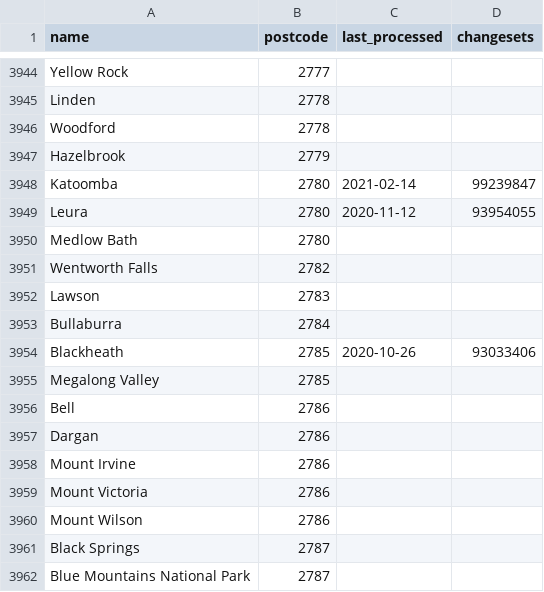
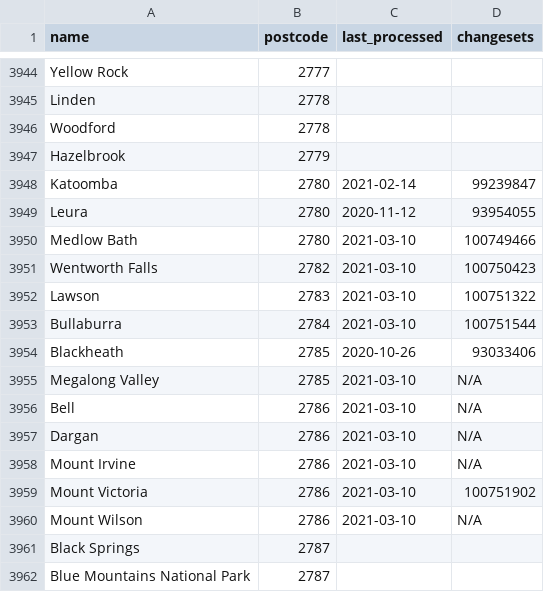
Before and after one commit to ScottWalkerAU/tfnsw-gtfs-to-osm, a CSV file: suburbs/suburbs.csv, drawn as a sheet; only a part is shown, gaps mark what is left out.

Commit message:
Imported: Remainder of postcodes 2780 to 2786

```diff
--- a/suburbs/suburbs.csv
+++ b/suburbs/suburbs.csv
@@ -3949,13 +3949,13 @@ Katoomba,2780,2021-02-14,99239847
 Leura,2780,2020-11-12,93954055
-Medlow Bath,2780,,
-Wentworth Falls,2782,,
-Lawson,2783,,
-Bullaburra,2784,,
+Medlow Bath,2780,2021-03-10,100749466
+Wentworth Falls,2782,2021-03-10,100750423
+Lawson,2783,2021-03-10,100751322
+Bullaburra,2784,2021-03-10,100751544
 Blackheath,2785,2020-10-26,93033406
-Megalong Valley,2785,,
-Bell,2786,,
-Dargan,2786,,
-Mount Irvine,2786,,
-Mount Victoria,2786,,
-Mount Wilson,2786,,
+Megalong Valley,2785,2021-03-10,N/A
+Bell,2786,2021-03-10,N/A
+Dargan,2786,2021-03-10,N/A
+Mount Irvine,2786,2021-03-10,N/A
+Mount Victoria,2786,2021-03-10,100751902
+Mount Wilson,2786,2021-03-10,N/A
 Black Springs,2787,,
```
